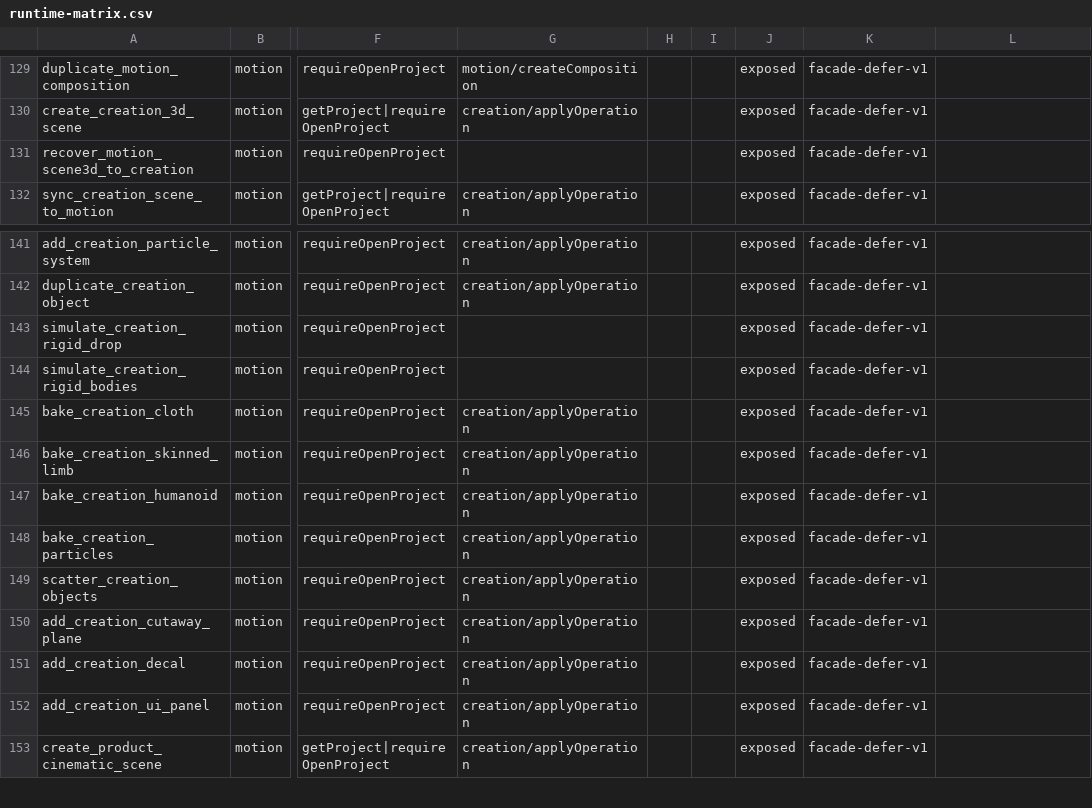
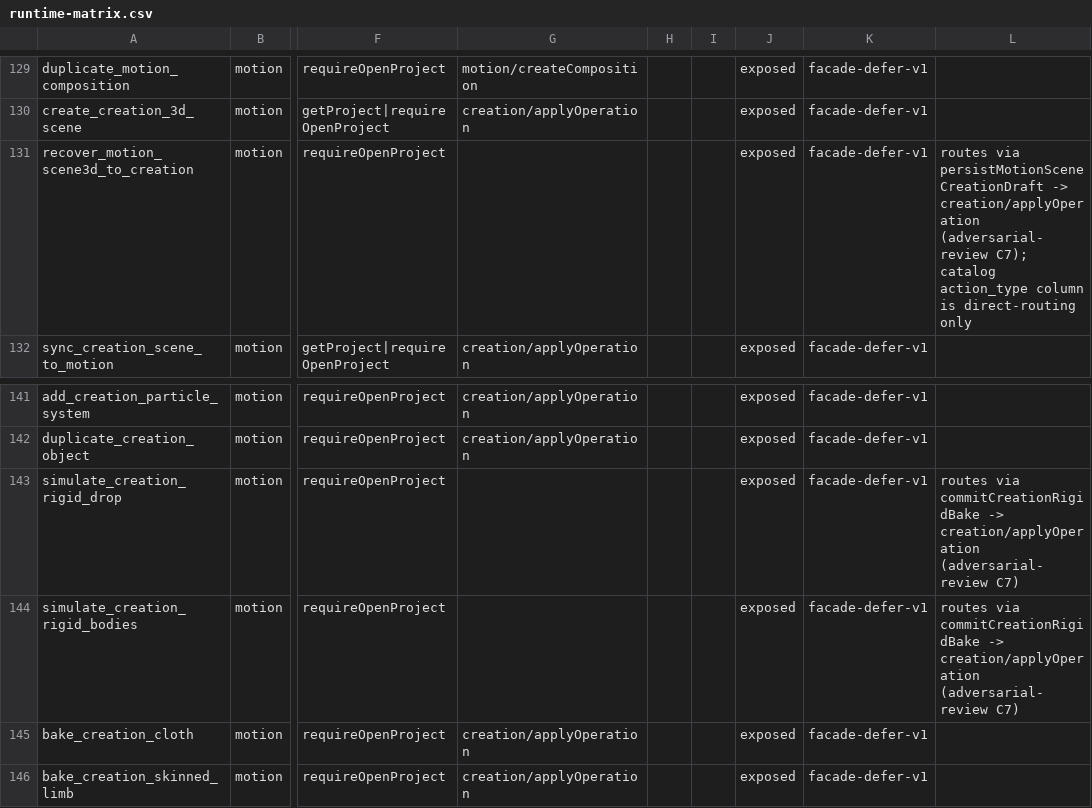
Before and after one commit to yuchen-ya/reelterminal, a CSV file: audit/runtime-matrix.csv, drawn as a sheet; only a part is shown, gaps mark what is left out; the shorter side is filled out with more unchanged rows; the diff names each change by its address in the sheet, - before the commit and + after, or states it on an @@ line.

```diff
--- a/audit/runtime-matrix.csv
+++ b/audit/runtime-matrix.csv
-L131: (empty)
+L131: routes via persistMotionSceneCreationDraft -> creation/applyOperation (adversarial-review C7); catalog action_type column is direct-routing only
-L143:L144: (empty)
+L143:L144: routes via commitCreationRigidBake -> creation/applyOperation (adversarial-review C7)
```
Also changed, not shown: audit/risk-register.csv, 8 other files.
